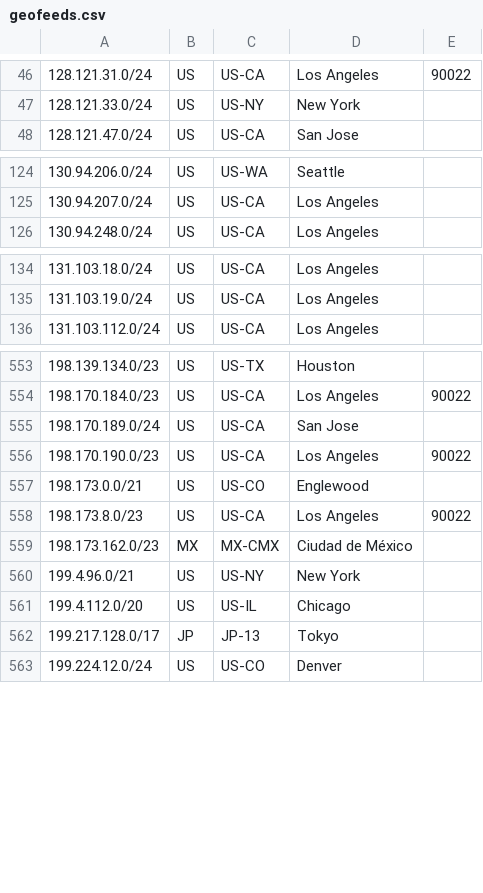
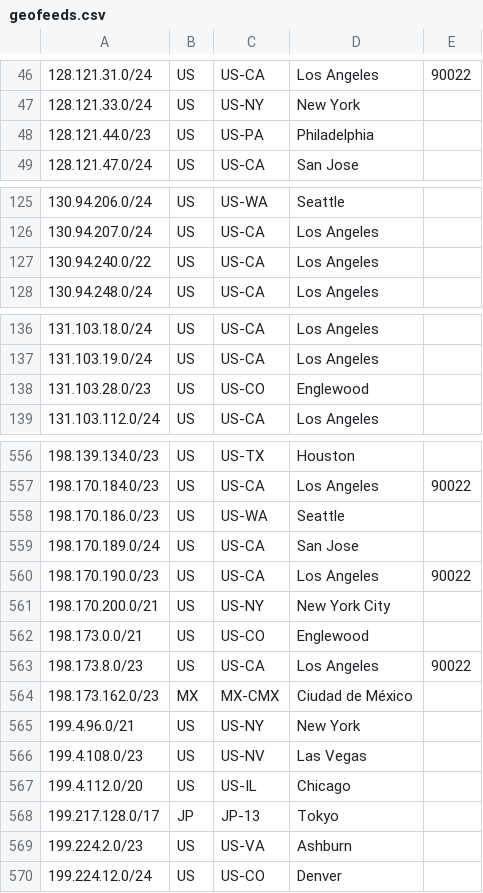
Before and after one commit to nttgin/geofeeds, a CSV file: geofeeds.csv, drawn as a sheet; only a part is shown, gaps mark what is left out; the diff names each change by its address in the sheet, - before the commit and + after, or states it on an @@ line.

Commit message:
Update geofeeds.csv

```diff
--- a/geofeeds.csv
+++ b/geofeeds.csv
+row 48: 128.121.44.0/23 | US | US-PA | Philadelphia
+row 127: 130.94.240.0/22 | US | US-CA | Los Angeles
+row 138: 131.103.28.0/23 | US | US-CO | Englewood
+row 558: 198.170.186.0/23 | US | US-WA | Seattle
+row 561: 198.170.200.0/21 | US | US-NY | New York City
+row 566: 199.4.108.0/23 | US | US-NV | Las Vegas
+row 569: 199.224.2.0/23 | US | US-VA | Ashburn
```
